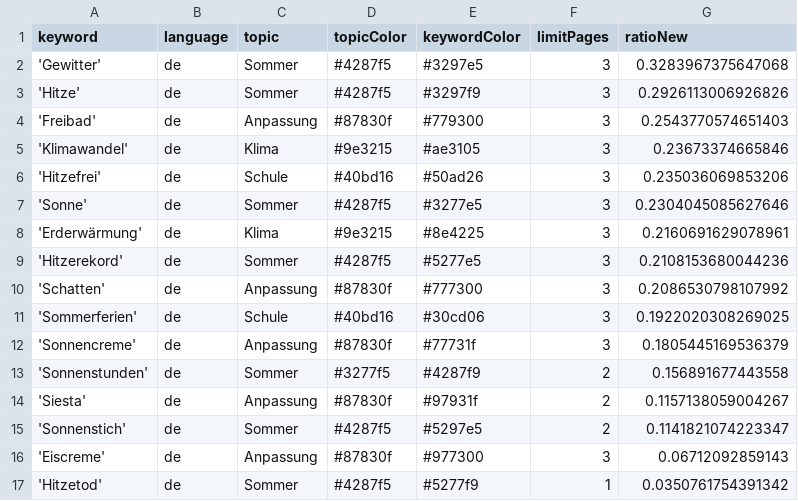
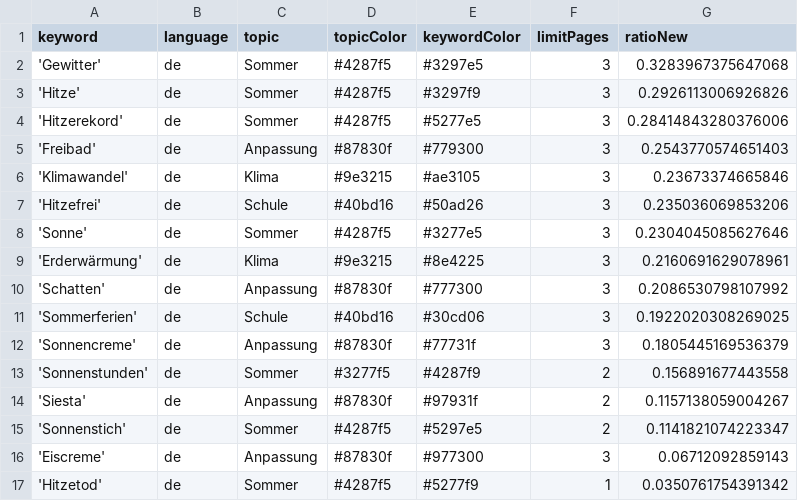
Before and after one commit to PhGeo-Word-Harvest/IceCreamIsComing, a CSV file: keywords.csv, drawn as a sheet.

```diff
--- a/keywords.csv
+++ b/keywords.csv
@@ -3,2 +3,3 @@ keyword,language,topic,topicColor,keywordColor,limitPages,ratioNew
 'Hitze',de,Sommer,#4287f5,#3297f9,3,0.2926113006926826
+'Hitzerekord',de,Sommer,#4287f5,#5277e5,3,0.28414843280376006
 'Freibad',de,Anpassung,#87830f,#779300,3,0.2543770574651403
@@ -8,3 +9,2 @@ keyword,language,topic,topicColor,keywordColor,limitPages,ratioNew
 'Erderwärmung',de,Klima,#9e3215,#8e4225,3,0.2160691629078961
-'Hitzerekord',de,Sommer,#4287f5,#5277e5,3,0.2108153680044236
 'Schatten',de,Anpassung,#87830f,#777300,3,0.2086530798107992
```
Also changed, not shown: 1 other file.
